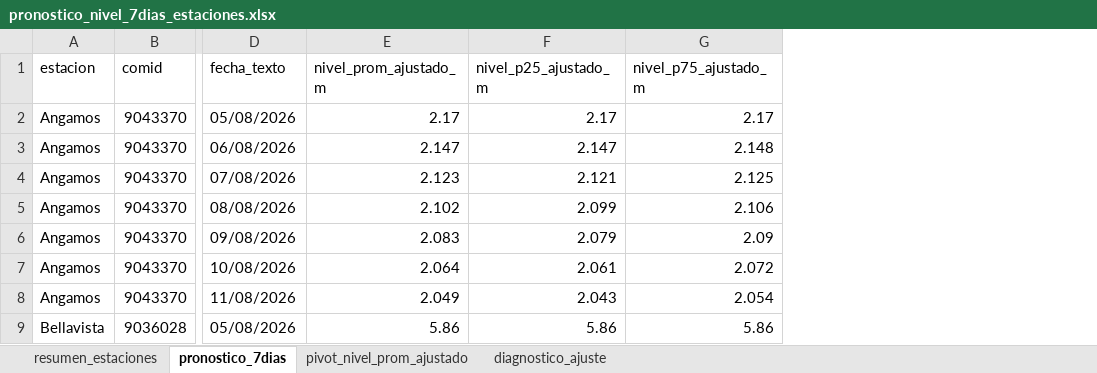
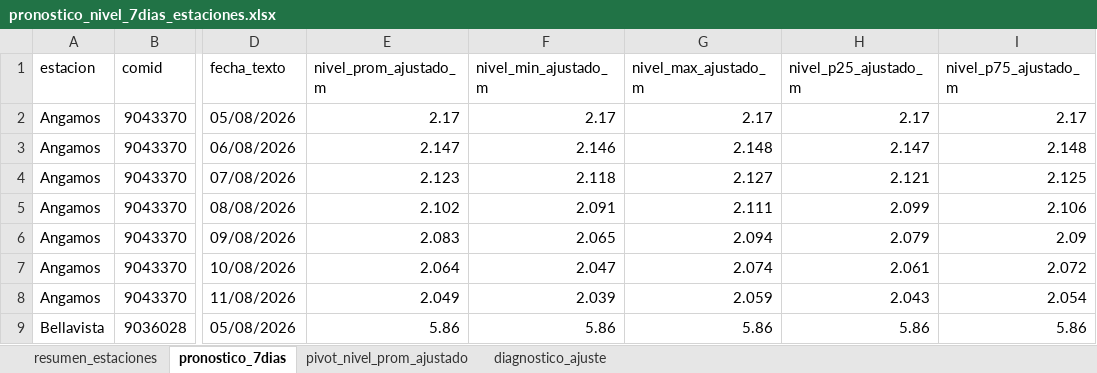
Before and after one commit to KURONO23/LoretoNivelesaCaudales, an Excel workbook: outputs/pronostico_nivel_7dias_estaciones.xlsx, sheet pronostico_7dias, drawn as a sheet; only a part is shown, gaps mark what is left out; values as stored, in another font and other column widths than the file's, no borders; the diff names each change by its address in the sheet, - before the commit and + after, or states it on an @@ line.

```diff
--- a/outputs/pronostico_nivel_7dias_estaciones.xlsx (sheet pronostico_7dias)
+++ b/outputs/pronostico_nivel_7dias_estaciones.xlsx (sheet pronostico_7dias)
+column F (nivel_min_ajustado_m), rows 2-9: 2.17 | 2.146 | 2.118 | 2.091 | 2.065 | 2.047 | 2.039 | 5.86
+column G (nivel_max_ajustado_m), rows 2-9: 2.17 | 2.148 | 2.127 | 2.111 | 2.094 | 2.074 | 2.059 | 5.86
```
Also changed, not shown: sheet resumen_estaciones, outputs/metricas_dwlt_estaciones.xlsx, outputs/validacion_dwlt_hasta_observado_disponible.xlsx, 1 other file.
